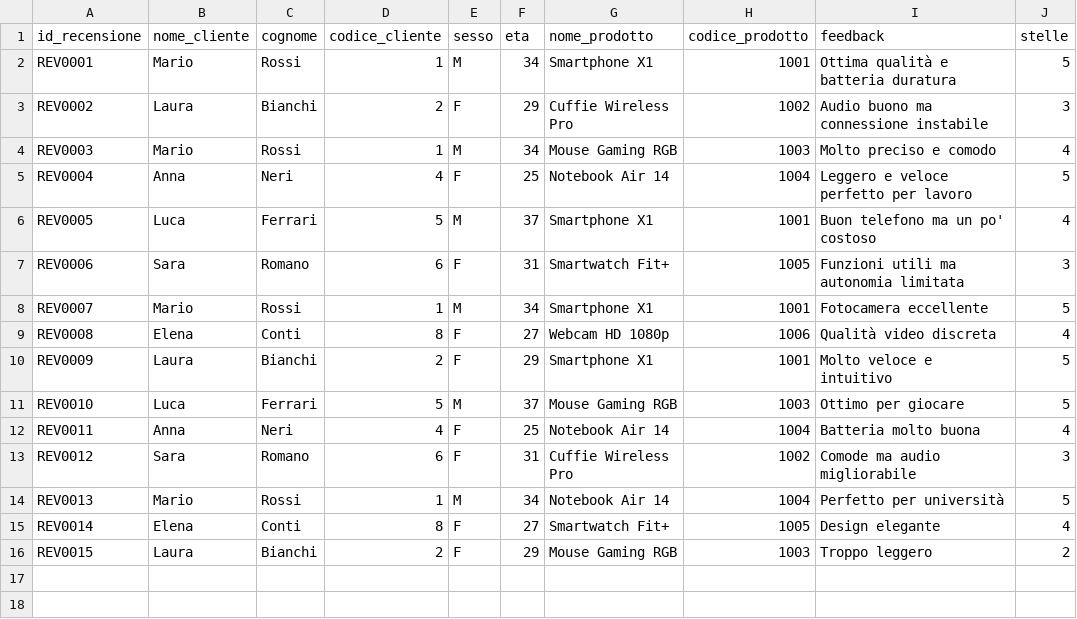
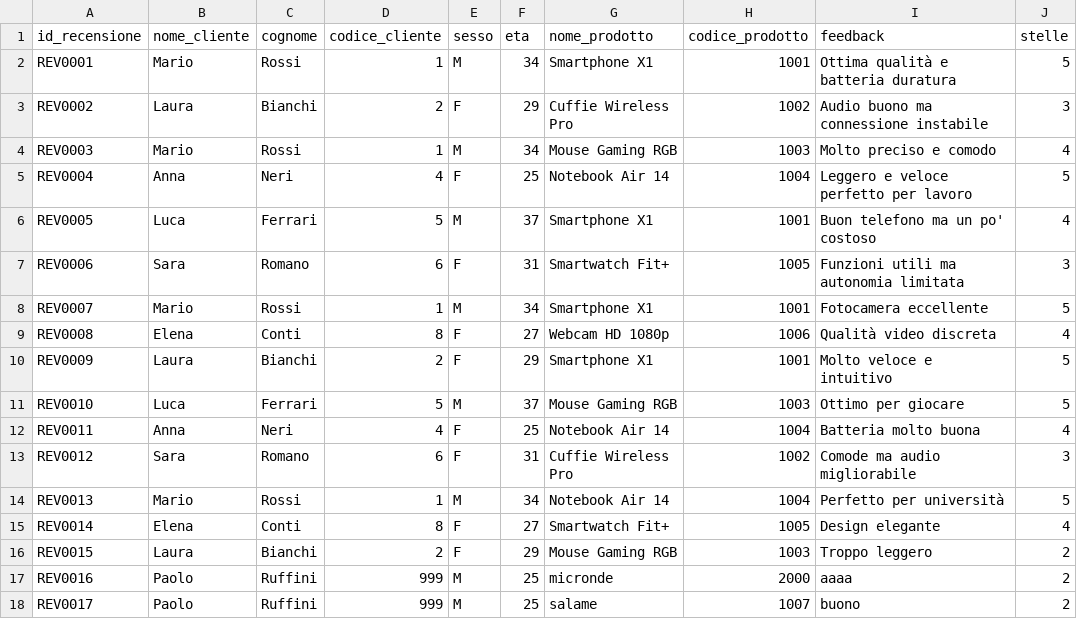
Before and after one commit to Michele-602/progetto-info-4, a CSV file: Prj_Nardo/src/dati.csv, drawn as a sheet; the diff names each change by its address in the sheet, - before the commit and + after, or states it on an @@ line.

```diff
--- a/Prj_Nardo/src/dati.csv
+++ b/Prj_Nardo/src/dati.csv
+row 17: REV0016 | Paolo | Ruffini | 999 | M | 25 | micronde | 2000 | aaaa | 2
+row 18: REV0017 | Paolo | Ruffini | 999 | M | 25 | salame | 1007 | buono | 2
```
Also changed, not shown: 7 other files.
